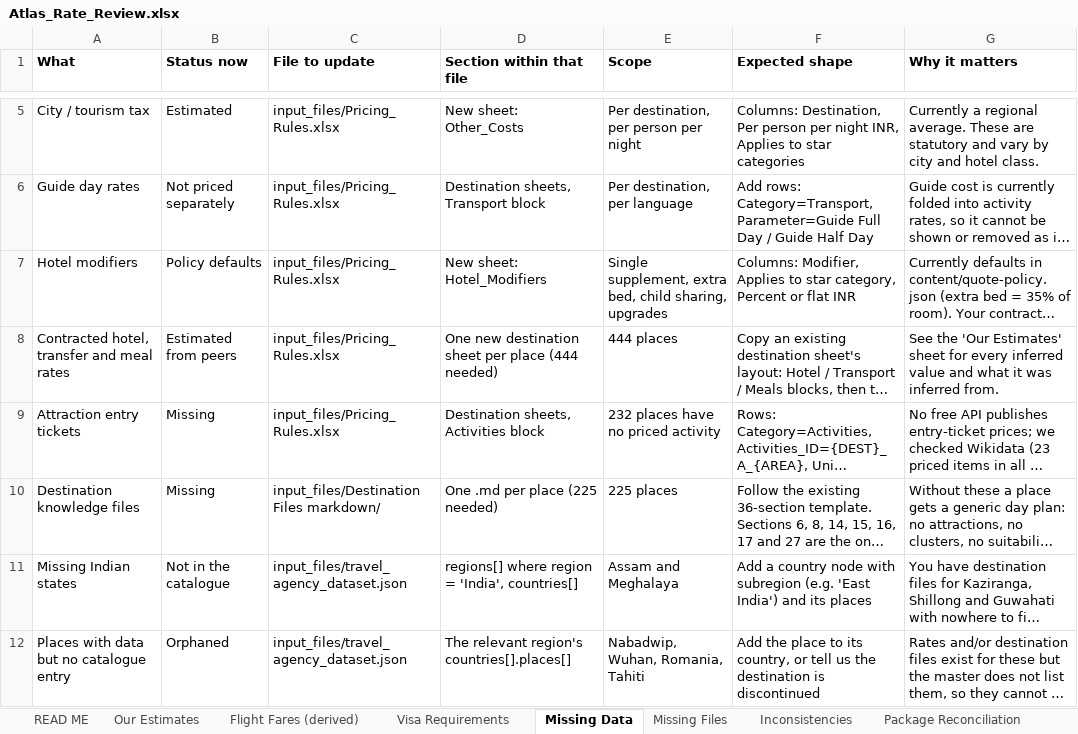
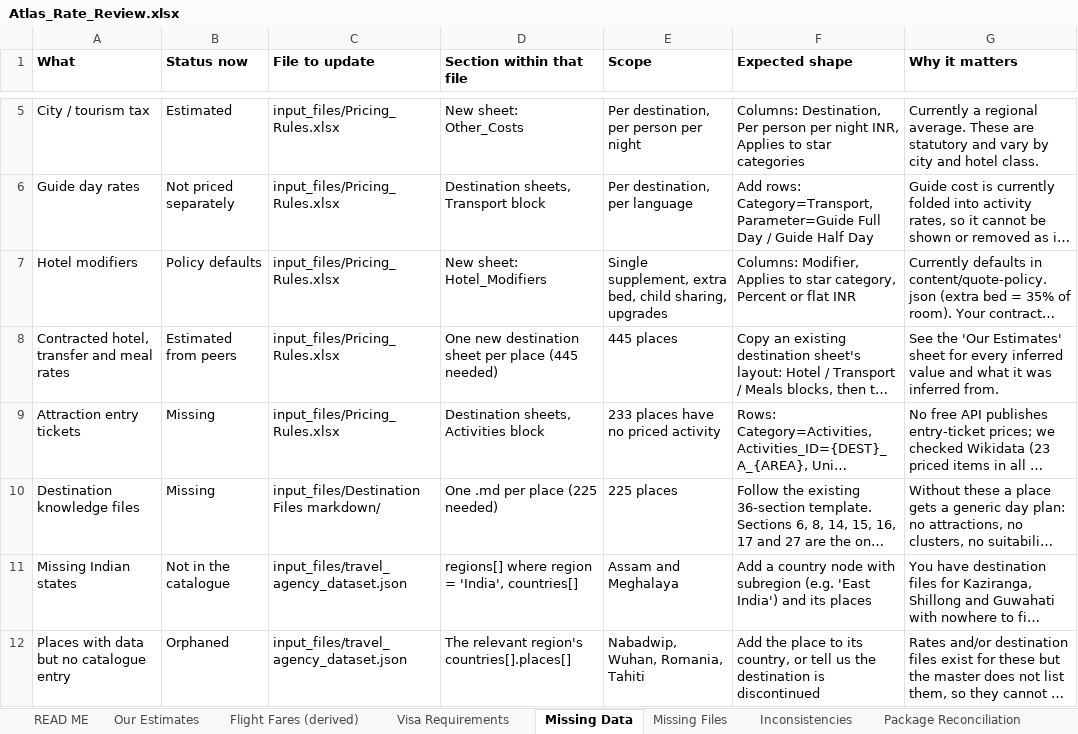
Before and after one commit to gunjanshj-glitch/retro, an Excel workbook: data/atlas/Atlas_Rate_Review.xlsx, sheet Missing Data, drawn as a sheet; only a part is shown, gaps mark what is left out; long unchanged cells end in …; values as stored, in another font and other column widths than the file's, no borders; the diff names each change by its address in the sheet, - before the commit and + after, or states it on an @@ line.

```diff
--- a/data/atlas/Atlas_Rate_Review.xlsx (sheet Missing Data)
+++ b/data/atlas/Atlas_Rate_Review.xlsx (sheet Missing Data)
-D8 (Section within that file): …per place (444 needed)
+D8 (Section within that file): …per place (445 needed)
-E8 (Scope): 444 places
+E8 (Scope): 445 places
-E9 (Scope): 232 places have no priced activity
+E9 (Scope): 233 places have no priced activity
```
Also changed, not shown: sheet Our Estimates, sheet Missing Files, sheet READ ME, 4 other files.
